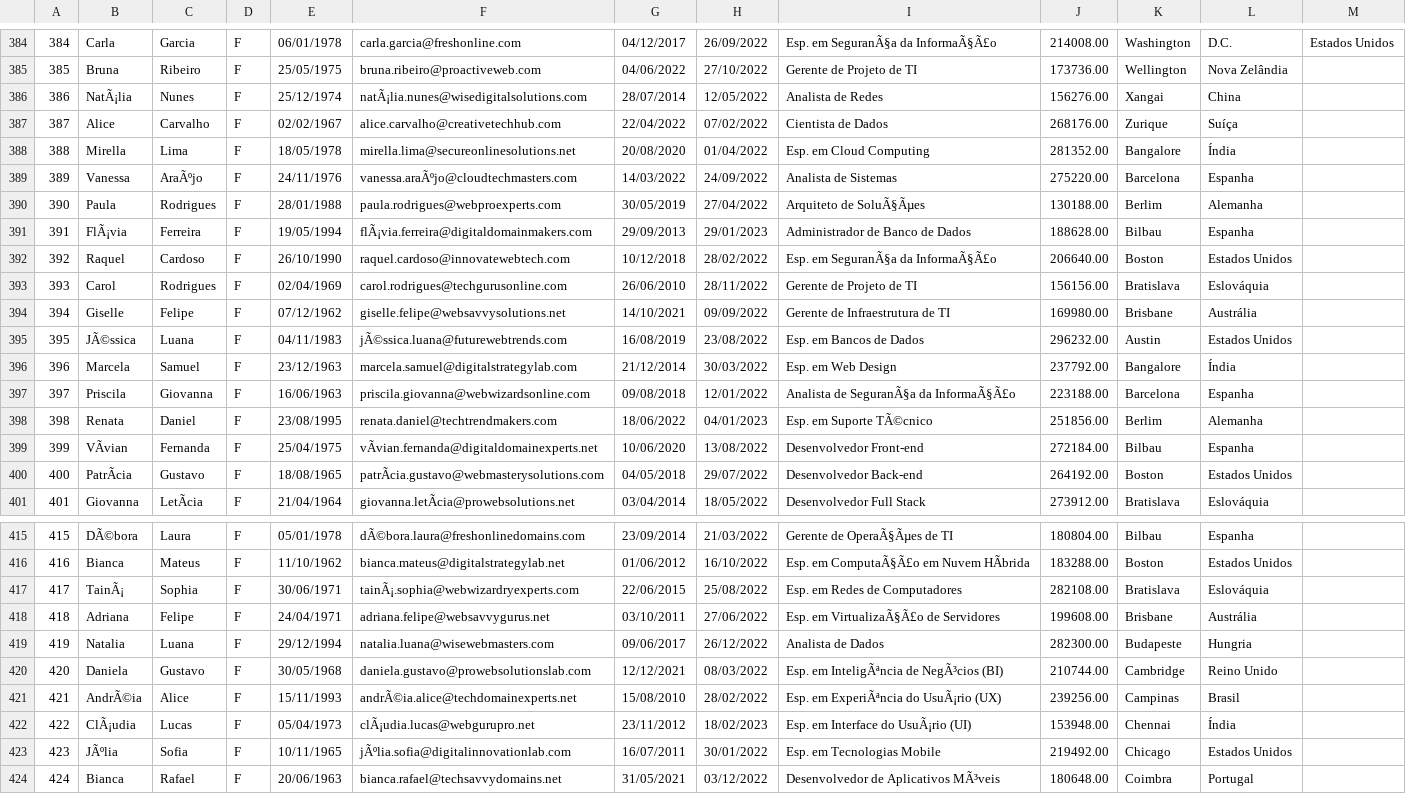
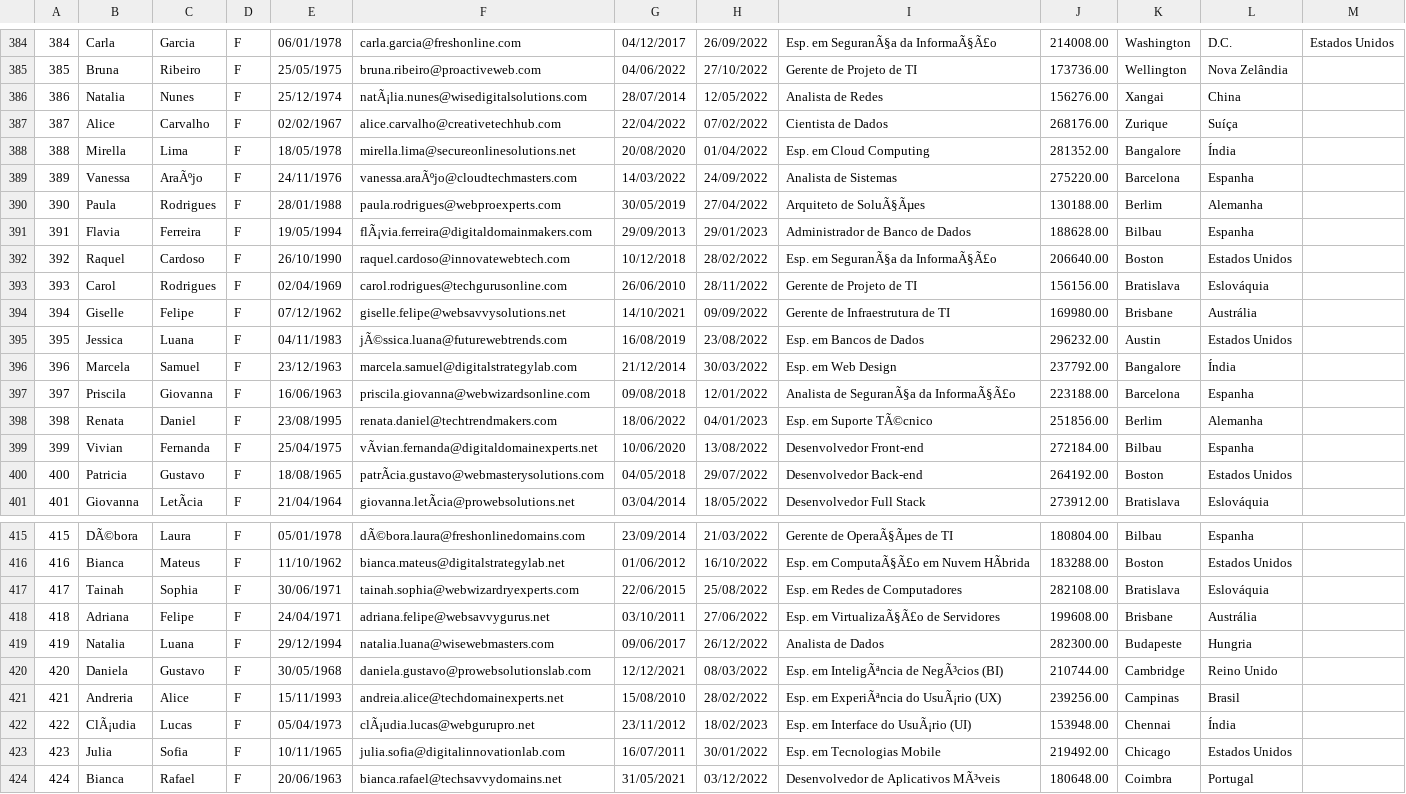
Before and after one commit to wagnerelvio/labbdtask04, a CSV file: customerpais0002.csv, drawn as a sheet; only a part is shown, gaps mark what is left out; the diff covers the shown part only; the diff names each change by its address in the sheet, - before the commit and + after, or states it on an @@ line.

Commit message:
Update customerpais0002.csv

```diff
--- a/customerpais0002.csv
+++ b/customerpais0002.csv
-B386: NatÃ¡lia
+B386: Natalia
-B391: FlÃ¡via
+B391: Flavia
-B395: JÃ©ssica
+B395: Jessica
-B399: VÃvian
+B399: Vivian
-B400: PatrÃcia
+B400: Patricia
-B417: TainÃ¡
+B417: Tainah
-F417: tainÃ¡.sophia@webwizardryexperts.com
+F417: tainah.sophia@webwizardryexperts.com
-B421: AndrÃ©ia
+B421: Andreria
-F421: andrÃ©ia.alice@techdomainexperts.net
+F421: andreia.alice@techdomainexperts.net
-B423: JÃºlia
+B423: Julia
-F423: jÃºlia.sofia@digitalinnovationlab.com
+F423: julia.sofia@digitalinnovationlab.com
```
Also changed, not shown: 13 edited cells elsewhere in this file.
